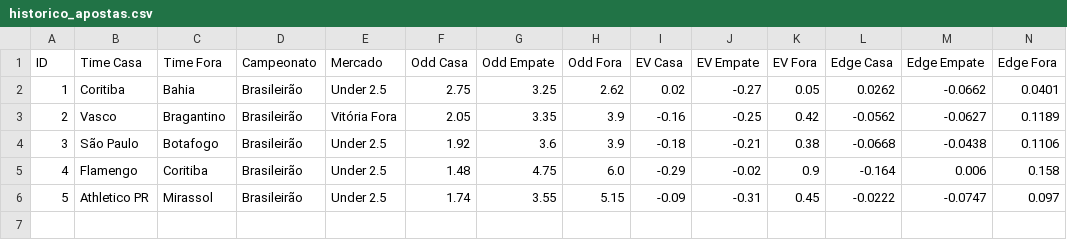
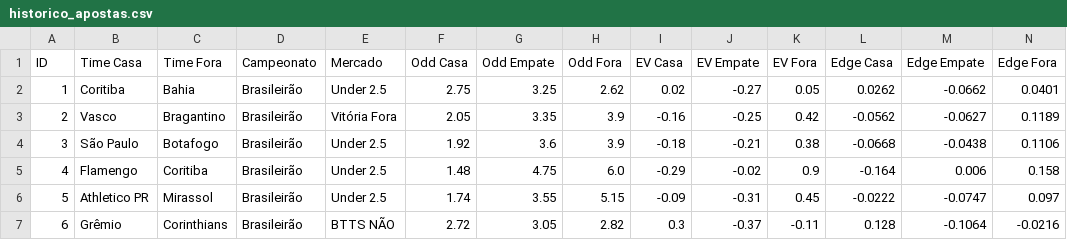
Before and after one commit to Sabonete190/bot-apostas, a CSV file: historico_apostas.csv, drawn as a sheet; only a part is shown; rows hold the shown columns only; the diff names each change by its address in the sheet, - before the commit and + after, or states it on an @@ line.

Commit message:
Atualizando historico_apostas.csv

```diff
--- a/historico_apostas.csv
+++ b/historico_apostas.csv
+row 7: 6 | Grêmio | Corinthians | Brasileirão | BTTS NÃO | 2.72 | 3.05 | 2.82 | 0.3 | -0.37 | -0.11 | 0.128 | -0.1064 | -0.0216
```
